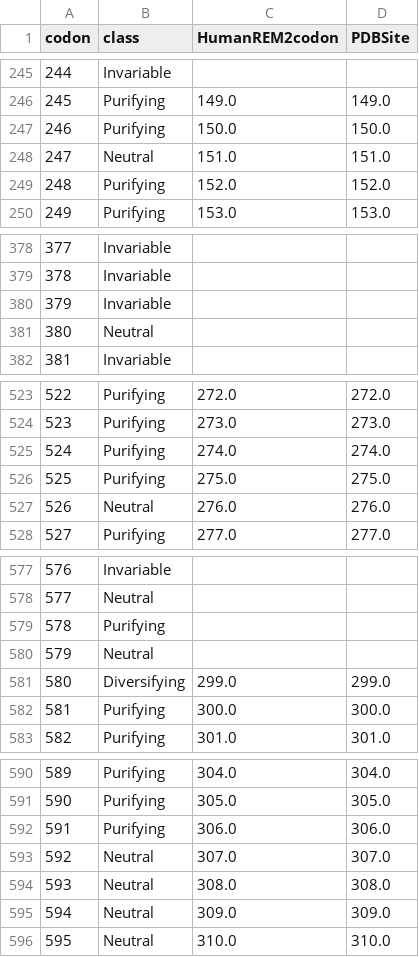
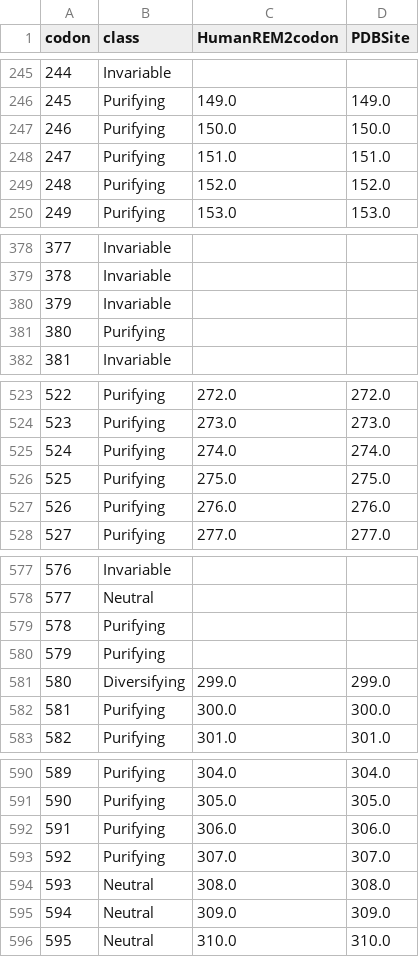
Before and after one commit to aglucaci/AOC-REM2, a CSV file: results/mammalian_REM2/mammalian_REM2_StructureView.csv, drawn as a sheet; only a part is shown, gaps mark what is left out; the diff covers the shown part only.

```diff
--- a/results/mammalian_REM2/mammalian_REM2_StructureView.csv
+++ b/results/mammalian_REM2/mammalian_REM2_StructureView.csv
@@ -247,3 +247,3 @@ codon,class,HumanREM2codon,PDBSite
 246,Purifying,150.0,150.0
-247,Neutral,151.0,151.0
+247,Purifying,151.0,151.0
 248,Purifying,152.0,152.0
@@ -380,3 +380,3 @@ codon,class,HumanREM2codon,PDBSite
 379,Invariable,,
-380,Neutral,,
+380,Purifying,,
 381,Invariable,,
@@ -526,3 +526,3 @@ codon,class,HumanREM2codon,PDBSite
 525,Purifying,275.0,275.0
-526,Neutral,276.0,276.0
+526,Purifying,276.0,276.0
 527,Purifying,277.0,277.0
@@ -579,3 +579,3 @@ codon,class,HumanREM2codon,PDBSite
 578,Purifying,,
-579,Neutral,,
+579,Purifying,,
 580,Diversifying,299.0,299.0
@@ -592,3 +592,3 @@ codon,class,HumanREM2codon,PDBSite
 591,Purifying,306.0,306.0
-592,Neutral,307.0,307.0
+592,Purifying,307.0,307.0
 593,Neutral,308.0,308.0
```
Also changed, not shown: 18 edited cells elsewhere in this file, results/mammalian_REM2/mammalian_REM2_BGM_Results.csv, 12 other files.
